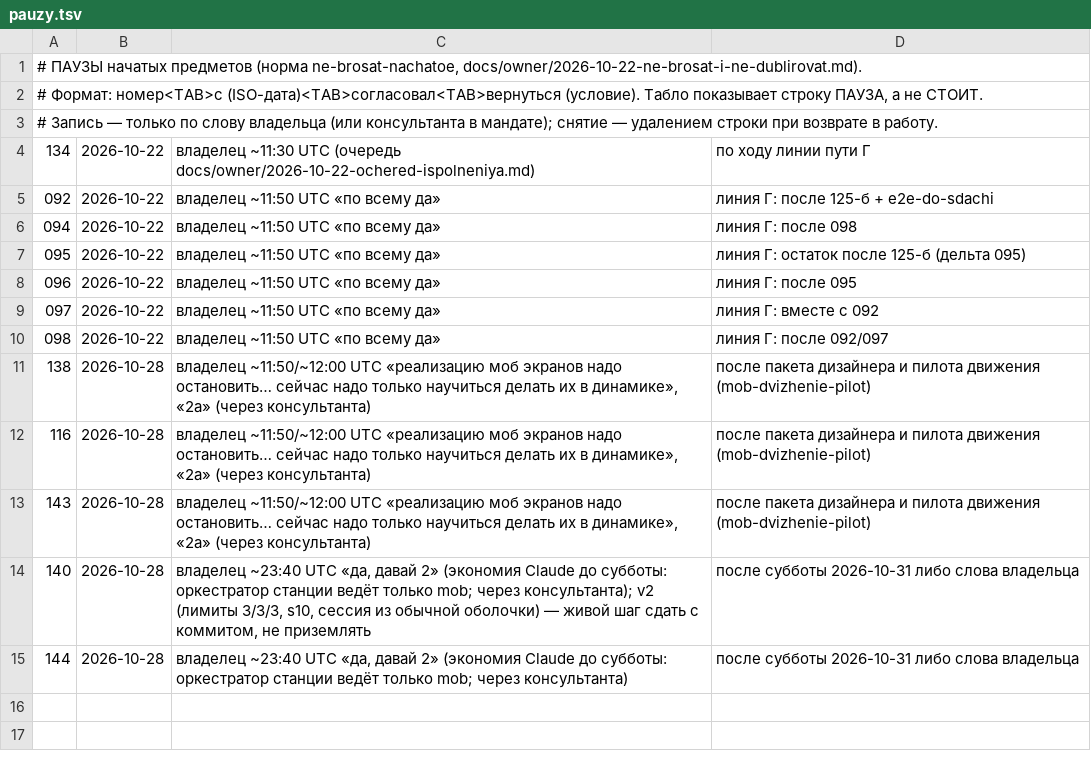
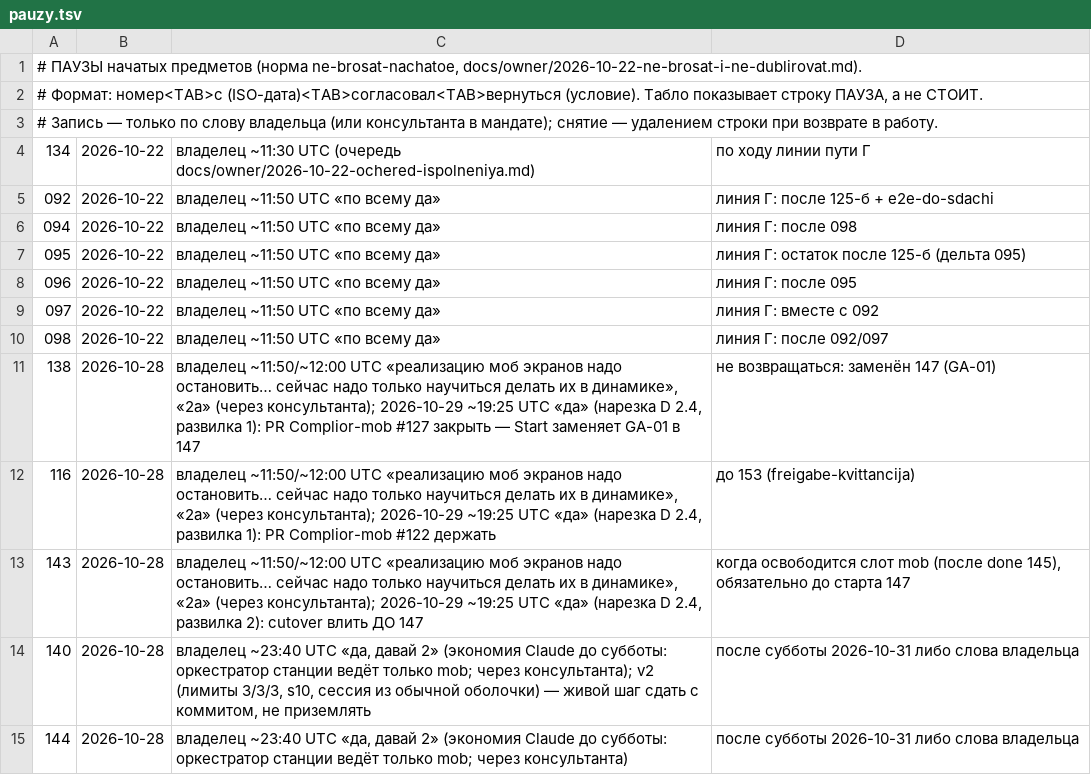
Before and after one commit to a3ka/dev-harness, a TSV file: registry/pauzy.tsv, drawn as a sheet.

Commit message:
owner pauzy: условия возврата 138/116/143 по нарезке D 2.4
Слово владельца 2026-10-29 ~19:25 UTC «1. да, 2. да» на нарезку D 2.4 (Arch146, контракты 146–154)
и её развилки: (1) 138 — PR Complior-mob #127 закрыть, экран Start заменяет GA-01 в контракте 147;
116 — PR #122 держать до 153 (freigabe-kvittancija); (2) 143 cutover (разделение CI mob по экранам)
влить ДО 147 — паузу снять, когда освободится слот mob (после done 145; лимит 3 занят 145/146/148).
Строки пауз не удаляются: меняется только условие возврата и добавлено слово владельца.

РАЗРЕШИЛ-ВЛАДЕЛЕЦ: registry/pauzy.tsv — условия возврата 138 (не возвращаться, заменён 147), 116 (до 153), 143 (после done 145, до 147) (слово владельца 2026-10-29)

```diff
--- a/registry/pauzy.tsv
+++ b/registry/pauzy.tsv
@@ -10,5 +10,5 @@
 098	2026-10-22	владелец ~11:50 UTC «по всему да»	линия Г: после 092/097
-138	2026-10-28	владелец ~11:50/~12:00 UTC «реализацию моб экранов надо остановить… сейчас надо только научиться делать их в динамике», «2а» (через консультанта)	после пакета дизайнера и пилота движения (mob-dvizhenie-pilot)
-116	2026-10-28	владелец ~11:50/~12:00 UTC «реализацию моб экранов надо остановить… сейчас надо только научиться делать их в динамике», «2а» (через консультанта)	после пакета дизайнера и пилота движения (mob-dvizhenie-pilot)
-143	2026-10-28	владелец ~11:50/~12:00 UTC «реализацию моб экранов надо остановить… сейчас надо только научиться делать их в динамике», «2а» (через консультанта)	после пакета дизайнера и пилота движения (mob-dvizhenie-pilot)
+138	2026-10-28	владелец ~11:50/~12:00 UTC «реализацию моб экранов надо остановить… сейчас надо только научиться делать их в динамике», «2а» (через консультанта); 2026-10-29 ~19:25 UTC «да» (нарезка D 2.4, развилка 1): PR Complior-mob #127 закрыть — Start заменяет GA-01 в 147	не возвращаться: заменён 147 (GA-01)
+116	2026-10-28	владелец ~11:50/~12:00 UTC «реализацию моб экранов надо остановить… сейчас надо только научиться делать их в динамике», «2а» (через консультанта); 2026-10-29 ~19:25 UTC «да» (нарезка D 2.4, развилка 1): PR Complior-mob #122 держать	до 153 (freigabe-kvittancija)
+143	2026-10-28	владелец ~11:50/~12:00 UTC «реализацию моб экранов надо остановить… сейчас надо только научиться делать их в динамике», «2а» (через консультанта); 2026-10-29 ~19:25 UTC «да» (нарезка D 2.4, развилка 2): cutover влить ДО 147	когда освободится слот mob (после done 145), обязательно до старта 147
 140	2026-10-28	владелец ~23:40 UTC «да, давай 2» (экономия Claude до субботы: оркестратор станции ведёт только mob; через консультанта); v2 (лимиты 3/3/3, s10, сессия из обычной оболочки) — живой шаг сдать с коммитом, не приземлять	после субботы 2026-10-31 либо слова владельца
```
